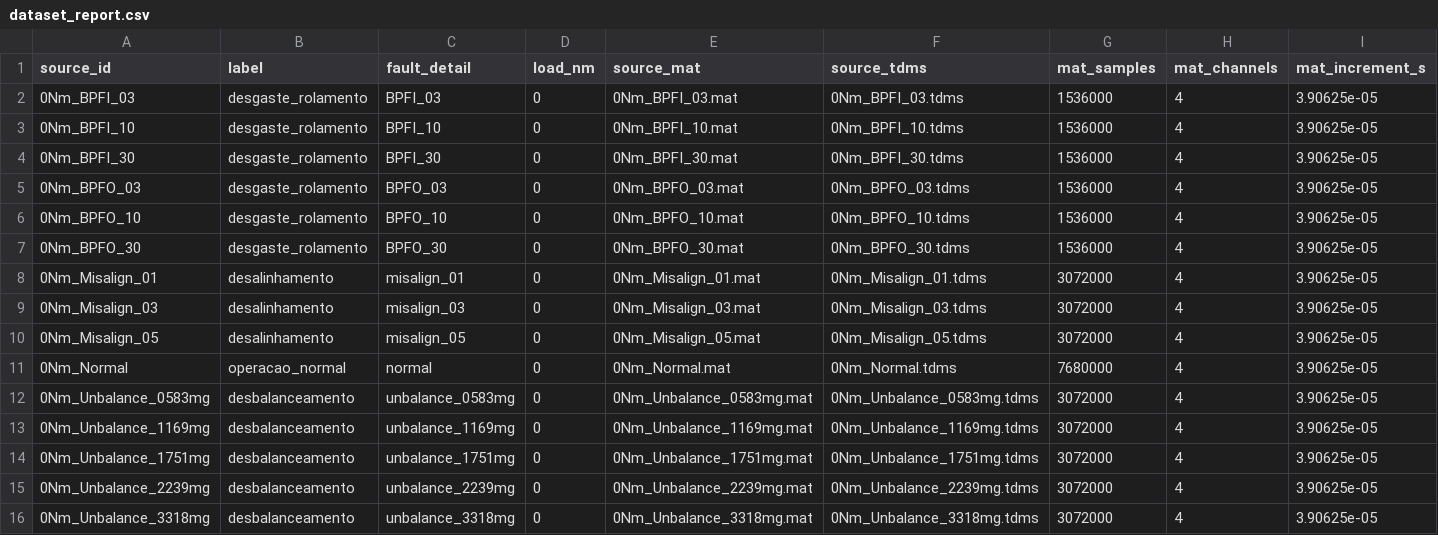
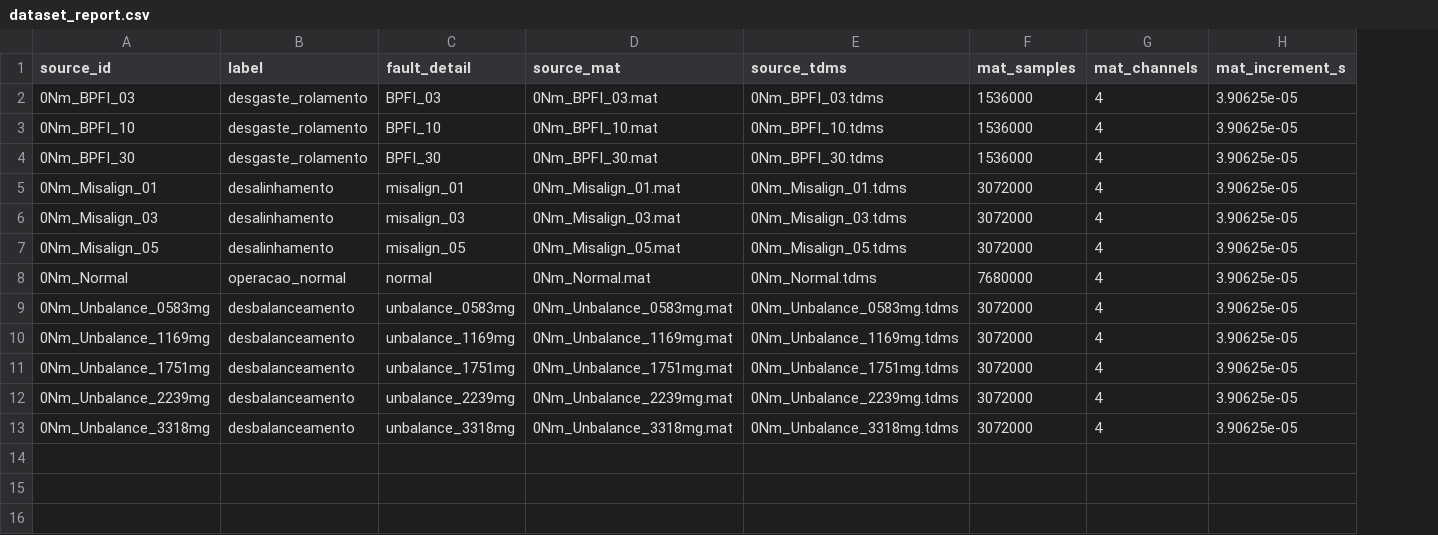
Before and after one commit to Leandro-Gama/Industrial_Monitoring_Accelerator, a CSV file: 07.Datasets/processed/dataset_report.csv, drawn as a sheet; only a part is shown; rows hold the shown columns only; the diff names each change by its address in the sheet, - before the commit and + after, or states it on an @@ line.

```diff
--- a/07.Datasets/processed/dataset_report.csv
+++ b/07.Datasets/processed/dataset_report.csv
-column D (load_nm), rows 2-4: all 0; rows 8-16: all 0
-row 5: 0Nm_BPFO_03 | desgaste_rolamento | BPFO_03 | 0 | 0Nm_BPFO_03.mat | 0Nm_BPFO_03.tdms | 1536000 | 4 | 3.90625e-05
-row 6: 0Nm_BPFO_10 | desgaste_rolamento | BPFO_10 | 0 | 0Nm_BPFO_10.mat | 0Nm_BPFO_10.tdms | 1536000 | 4 | 3.90625e-05
-row 7: 0Nm_BPFO_30 | desgaste_rolamento | BPFO_30 | 0 | 0Nm_BPFO_30.mat | 0Nm_BPFO_30.tdms | 1536000 | 4 | 3.90625e-05
```
Also changed, not shown: 07.Datasets/processed/dataset_scale_report.csv, 2 other files.
